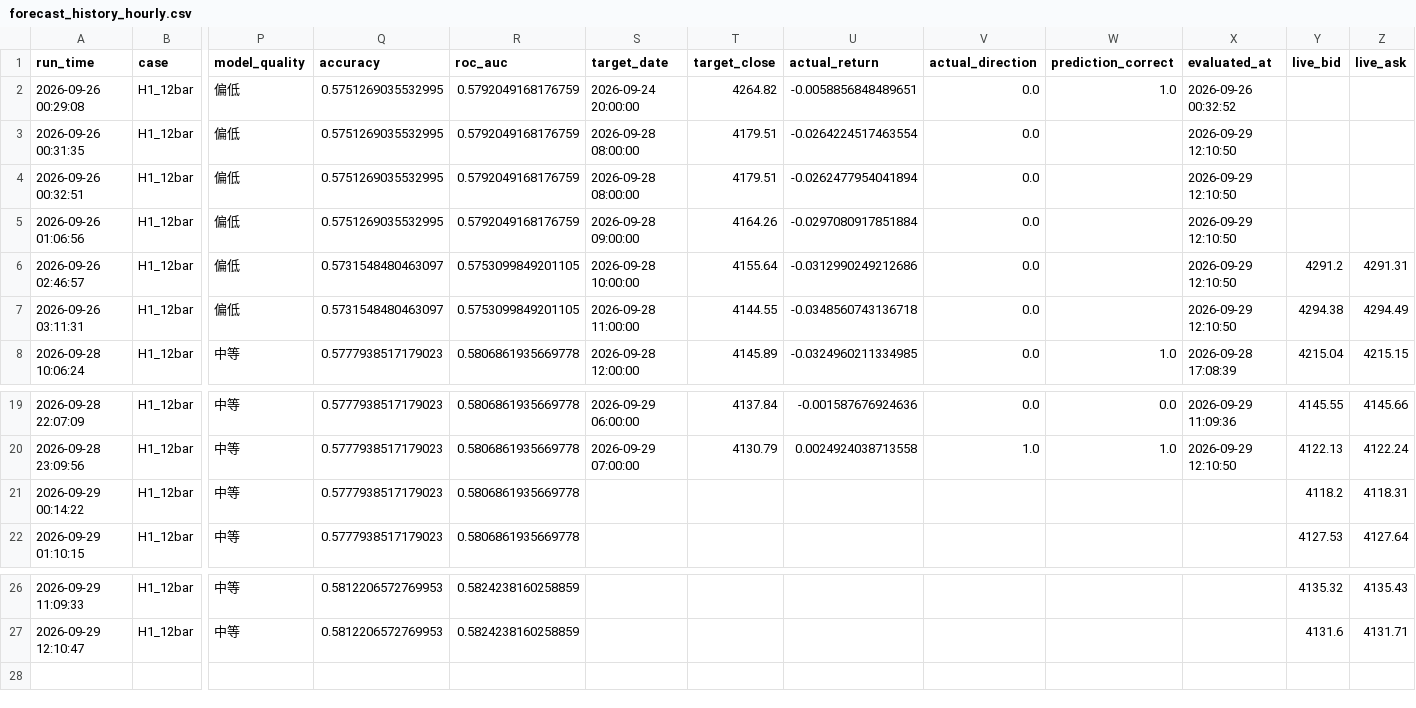
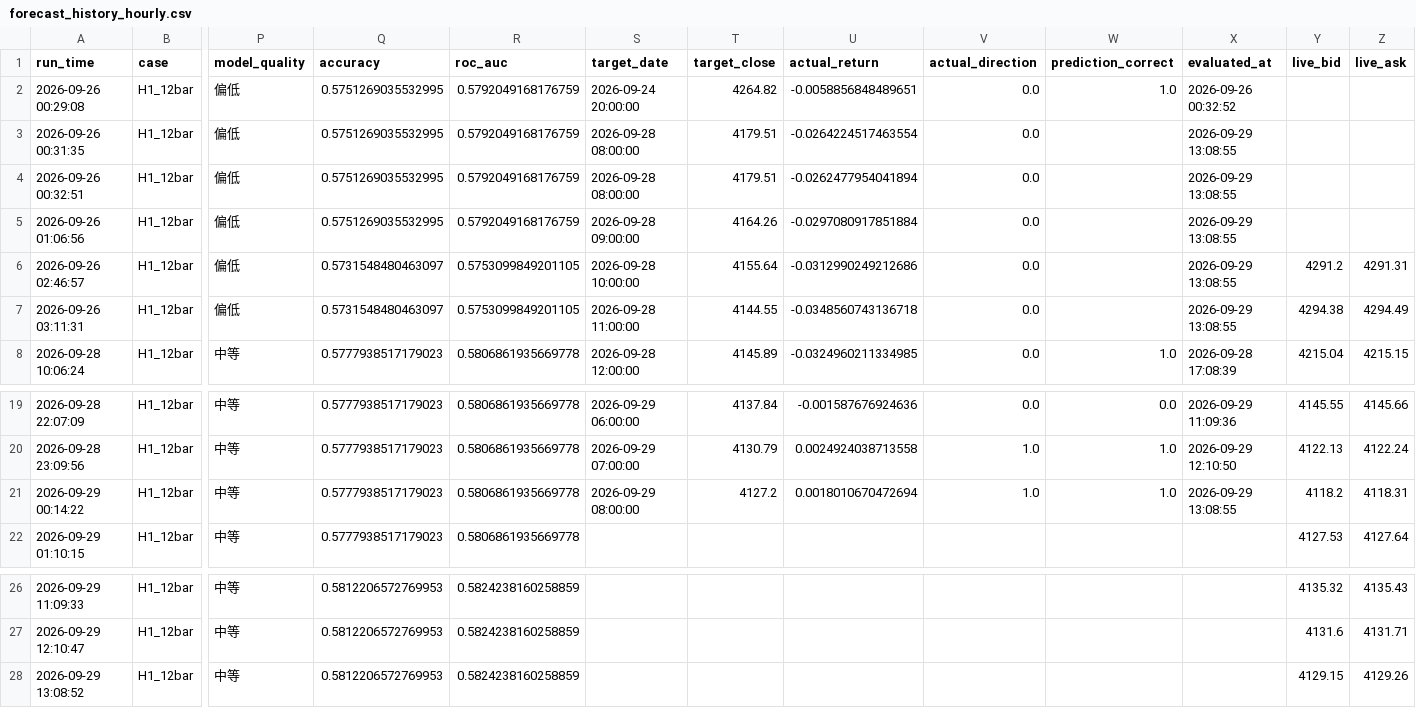
Before and after one commit to wenshao-blip/gold-forecast-dashboard, a CSV file: forecast_history_hourly.csv, drawn as a sheet; only a part is shown, gaps mark what is left out; rows hold the shown columns only; the diff names each change by its address in the sheet, - before the commit and + after, or states it on an @@ line.

Commit message:
Update forecast_history_hourly.csv

```diff
--- a/forecast_history_hourly.csv
+++ b/forecast_history_hourly.csv
-X3:X7 (evaluated_at): 2026-09-29 12:10:50
+X3:X7 (evaluated_at): 2026-09-29 13:08:55
-S21 (target_date): (empty)
+S21 (target_date): 2026-09-29 08:00:00
-T21 (target_close): (empty)
+T21 (target_close): 4127.2
-U21 (actual_return): (empty)
+U21 (actual_return): 0.0018010670472694
-V21 (actual_direction): (empty)
+V21 (actual_direction): 1.0
-W21 (prediction_correct): (empty)
+W21 (prediction_correct): 1.0
-X21 (evaluated_at): (empty)
+X21 (evaluated_at): 2026-09-29 13:08:55
+row 28: 2026-09-29 13:08:52 | H1_12bar | 中等 | 0.5812206572769953 | 0.5824238160258859 |  |  |  |  |  |  | 4129.15 | 4129.26
```
